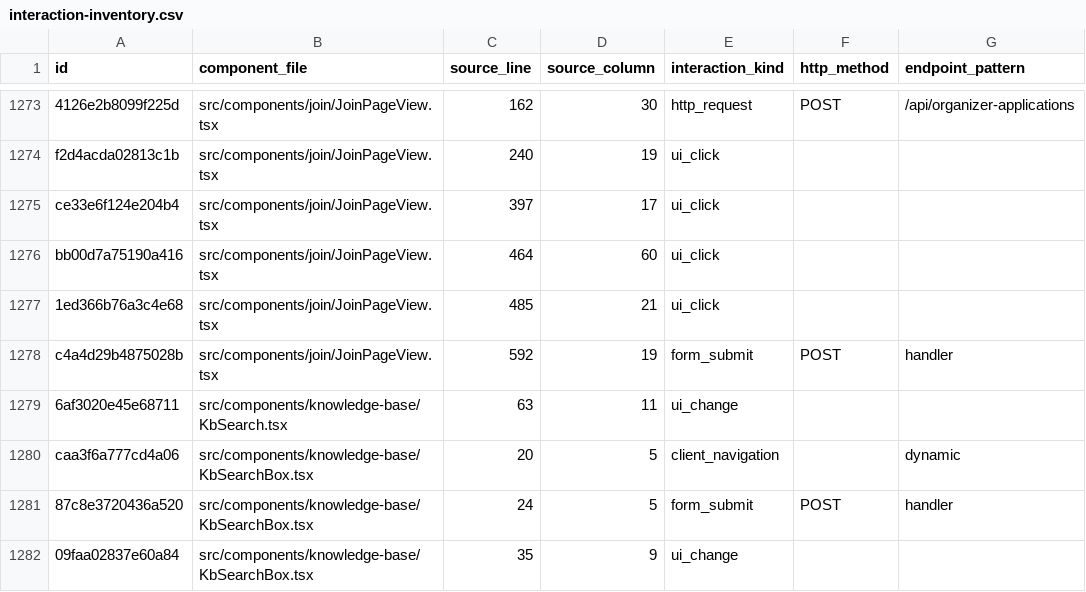
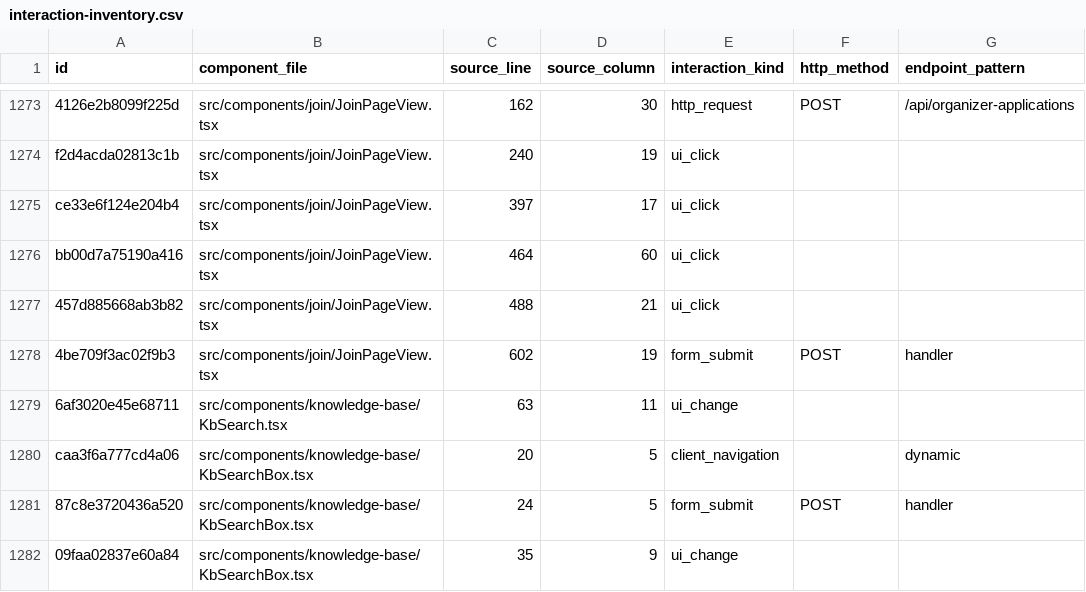
Before and after one commit to Evdokimychev/argentina-travel, a CSV file: docs/audit/interaction-inventory.csv, drawn as a sheet; only a part is shown, gaps mark what is left out; the diff names each change by its address in the sheet, - before the commit and + after, or states it on an @@ line.

```diff
--- a/docs/audit/interaction-inventory.csv
+++ b/docs/audit/interaction-inventory.csv
-A1277 (id): 1ed366b76a3c4e68
+A1277 (id): 457d885668ab3b82
-C1277 (source_line): 485
+C1277 (source_line): 488
-A1278 (id): c4a4d29b4875028b
+A1278 (id): 4be709f3ac02f9b3
-C1278 (source_line): 592
+C1278 (source_line): 602
```
Also changed, not shown: 4 other files.
